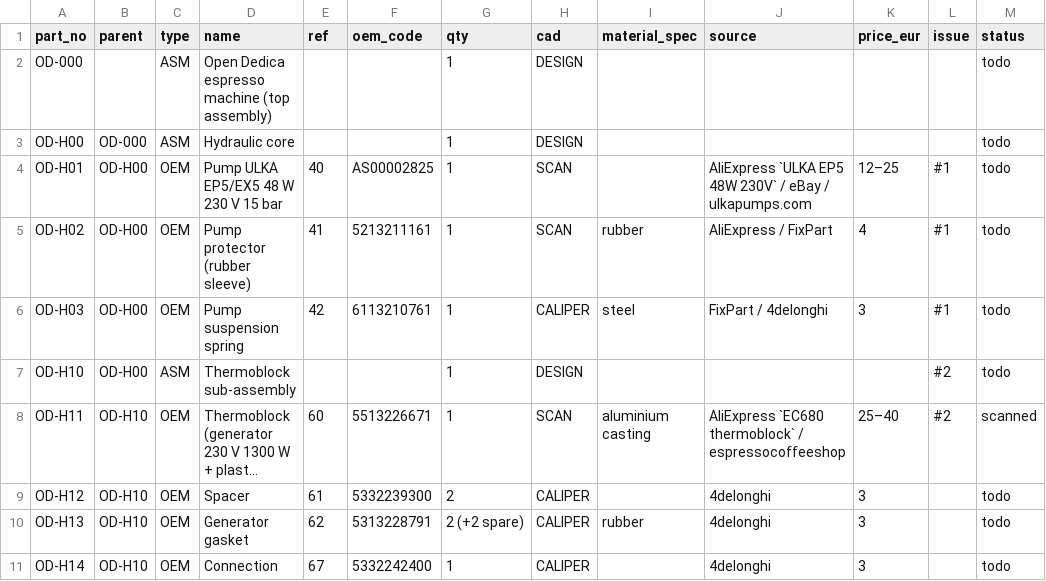
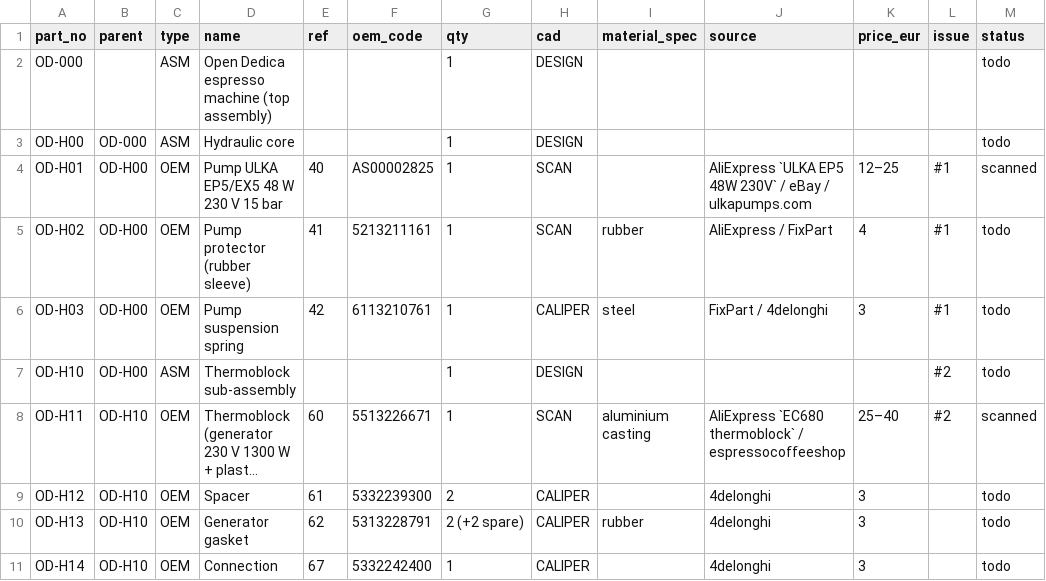
Before and after one commit to mikbalarikan/open-dedica, a CSV file: docs/bom.csv, drawn as a sheet; only a part is shown; long unchanged cells end in ….

```diff
--- a/docs/bom.csv
+++ b/docs/bom.csv
@@ -3,3 +3,3 @@ OD-000,,ASM,Open Dedica espresso machine (top assembly),,,1,DESIGN,,,,,todo
 OD-H00,OD-000,ASM,Hydraulic core,,,1,DESIGN,,,,,todo
-OD-H01,OD-H00,OEM,Pump ULKA EP5/EX5 48 W 230 V 15 bar,40,AS00002825,1,SCAN,,AliExpress `ULKA EP5 48W 230V` / eBay / ulkapumps.com,12–25,#1,todo
+OD-H01,OD-H00,OEM,Pump ULKA EP5/EX5 48 W 230 V 15 bar,40,AS00002825,1,SCAN,,AliExpress `ULKA EP5 48W 230V` / eBay / ulkapumps.com,12–25,#1,scanned
 OD-H02,OD-H00,OEM,Pump protector (rubber sleeve),41,5213211161,1,SCAN,rubber,AliExpress / FixPart,4,#1,todo
```
Also changed, not shown: 9 other files.
